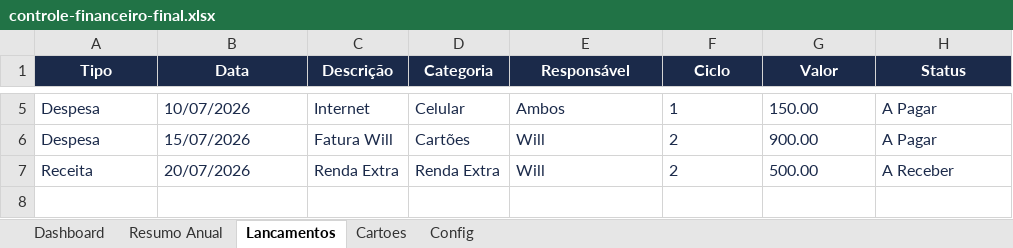
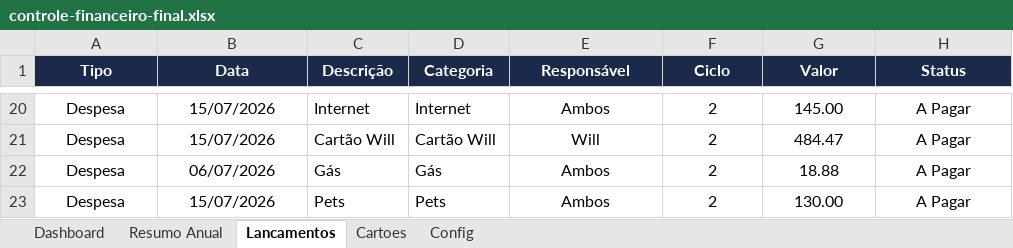
Before and after one commit to Willian7777/repository-test, an Excel workbook: controle-financeiro-final.xlsx, sheet Lancamentos, drawn as a sheet; only a part is shown, gaps mark what is left out; values as stored, in another font and other column widths than the file's, no borders; conditional formats not drawn; removed rows and columns are numbered as before the commit, all else as after; the diff covers the shown part only; the diff names each change by its address in the sheet, - before the commit and + after, or states it on an @@ line.

Commit message:
data: migrar 22 lancamentos e 24 categorias do arquivo antigo para nova planilha

```diff
--- a/controle-financeiro-final.xlsx (sheet Lancamentos)
+++ b/controle-financeiro-final.xlsx (sheet Lancamentos)
-A20:H21 text colour: #1B2A4A
+A20:H21 text colour: black
-A20:B21 alignment: left
+A20:B21 alignment: center
-B20 (Data): 10/07/2026
+B20 (Data): 15/07/2026
-D20 (Categoria): Celular
+D20 (Categoria): Internet
-E20:H21 alignment: left
+E20:H21 alignment: center
-F20 (Ciclo): 1
+F20 (Ciclo): 2
-G20 (Valor): 150.00
+G20 (Valor): 145.00
-C21 (Descrição): Fatura Will
+C21 (Descrição): Cartão Will
-D21 (Categoria): Cartões
+D21 (Categoria): Cartão Will
-G21 (Valor): 900.00
+G21 (Valor): 484.47
-row 7: Receita | 20/07/2026 | Renda Extra | Renda Extra | Will | 2 | 500.00 | A Receber
+row 22: Despesa | 06/07/2026 | Gás | Gás | Ambos | 2 | 18.88 | A Pagar
+row 23: Despesa | 15/07/2026 | Pets | Pets | Ambos | 2 | 130.00 | A Pagar
```
Also changed, not shown: 15 added rows, 10 edited cells and cell formats elsewhere in this sheet, sheet Config.
